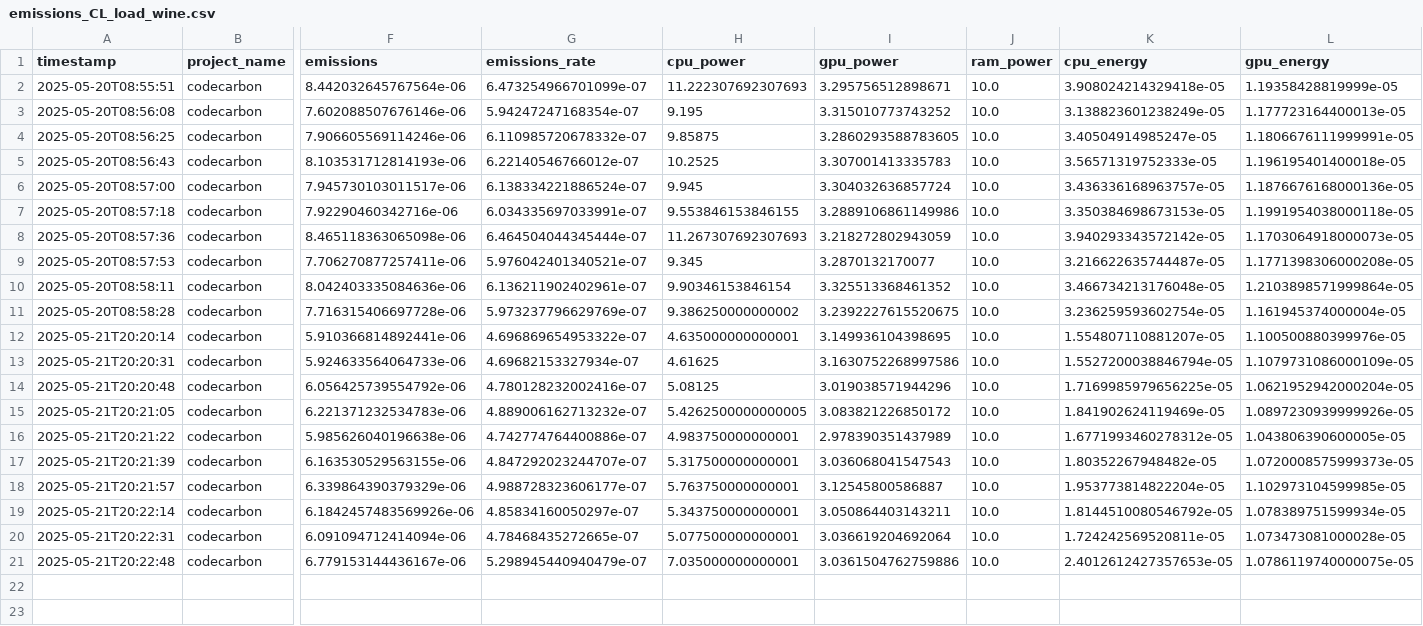
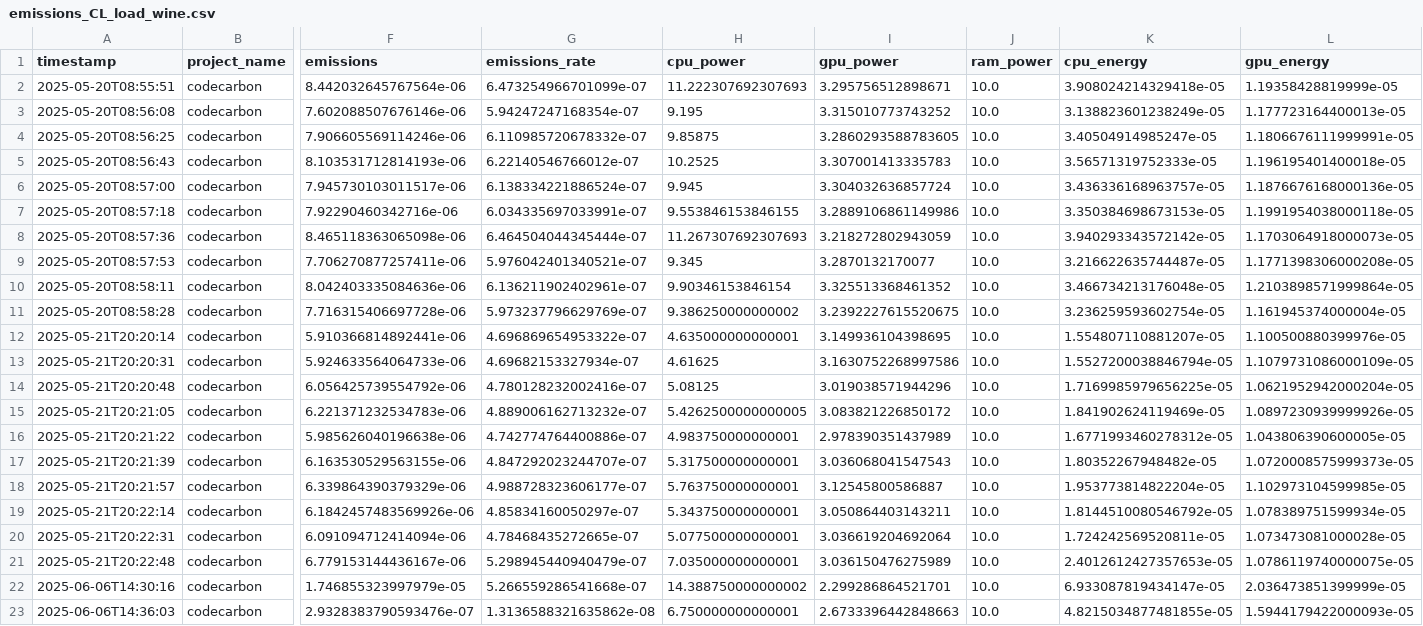
Before and after one commit to Maxnasc/Errors_in_labels_with_PC, a CSV file: codecarbon_emissions/emissions_CL_load_wine.csv, drawn as a sheet; only a part is shown, gaps mark what is left out; rows hold the shown columns only; the diff names each change by its address in the sheet, - before the commit and + after, or states it on an @@ line.

```diff
--- a/codecarbon_emissions/emissions_CL_load_wine.csv
+++ b/codecarbon_emissions/emissions_CL_load_wine.csv
-I21 (gpu_power): 3.0361504762759886
+I21 (gpu_power): 3.036150476275989
+row 22: 2025-06-06T14:30:16 | codecarbon | 1.746855323997979e-05 | 5.266559286541668e-07 | 14.388750000000002 | 2.299286864521701 | 10.0 | 6.933087819434147e-05 | 2.036473851399999e-05
+row 23: 2025-06-06T14:36:03 | codecarbon | 2.9328383790593476e-07 | 1.3136588321635862e-08 | 6.750000000000001 | 2.6733396442848663 | 10.0 | 4.8215034877481855e-05 | 1.5944179422000093e-05
```
Also changed, not shown: codecarbon_emissions/emissions_CL_2D.csv, codecarbon_emissions/emissions_CL_breast_cancer.csv, 40 other files.
